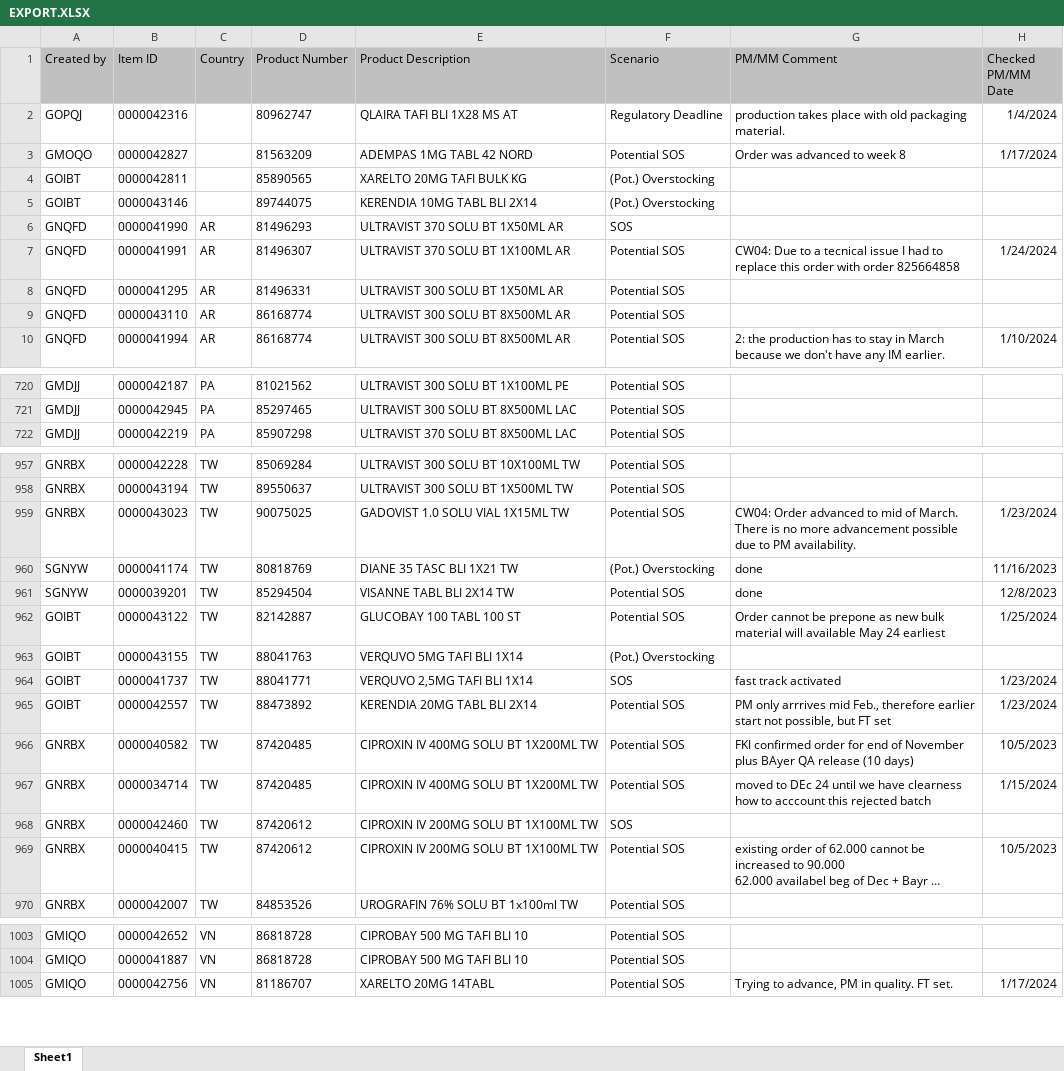
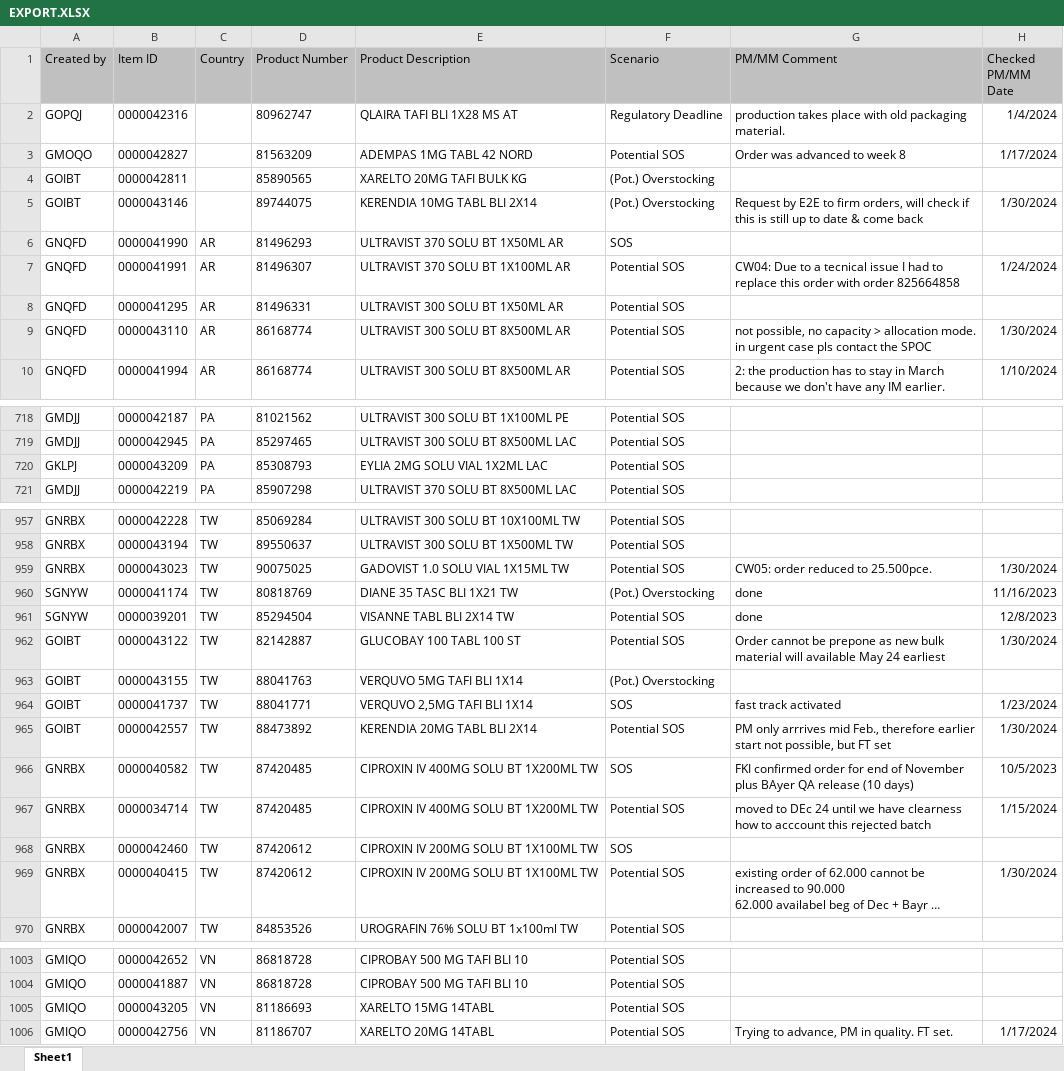
Before and after one commit to janphoenix/rct2, an Excel workbook: EXPORT.XLSX, sheet Sheet1, drawn as a sheet; only a part is shown, gaps mark what is left out; long unchanged cells end in …; values as stored, in another font and other column widths than the file's, no borders; the diff covers the shown part only; the diff names each change by its address in the sheet, - before the commit and + after, or states it on an @@ line.

```diff
--- a/EXPORT.XLSX (sheet Sheet1)
+++ b/EXPORT.XLSX (sheet Sheet1)
-G5 (PM/MM Comment): (empty)
+G5 (PM/MM Comment): Request by E2E to firm orders, will check if this is still up to date & come back
-H5 (Checked PM/MM Date): (empty)
+H5 (Checked PM/MM Date): 1/30/2024
-G9 (PM/MM Comment): (empty)
+G9 (PM/MM Comment): not possible, no capacity > allocation mode. in urgent case pls contact the SPOC
-H9 (Checked PM/MM Date): (empty)
+H9 (Checked PM/MM Date): 1/30/2024
+row 720: GKLPJ | 0000043209 | PA | 85308793 | EYLIA 2MG SOLU VIAL 1X2ML LAC | Potential SOS
-G959 (PM/MM Comment): CW04: Order advanced to mid of March. There is no more advancement possible due to PM availability.
+G959 (PM/MM Comment): CW05: order reduced to 25.500pce.
-H959 (Checked PM/MM Date): 1/23/2024
+H959 (Checked PM/MM Date): 1/30/2024
-H962 (Checked PM/MM Date): 1/25/2024
+H962 (Checked PM/MM Date): 1/30/2024
-H965 (Checked PM/MM Date): 1/23/2024
+H965 (Checked PM/MM Date): 1/30/2024
-F966 (Scenario): Potential SOS
+F966 (Scenario): SOS
-H969 (Checked PM/MM Date): 10/5/2023
+H969 (Checked PM/MM Date): 1/30/2024
+row 1005: GMIQO | 0000043205 | VN | 81186693 | XARELTO 15MG 14TABL | Potential SOS
```
Also changed, not shown: 4 added rows, 5 removed rows and 61 edited cells elsewhere in this sheet.
